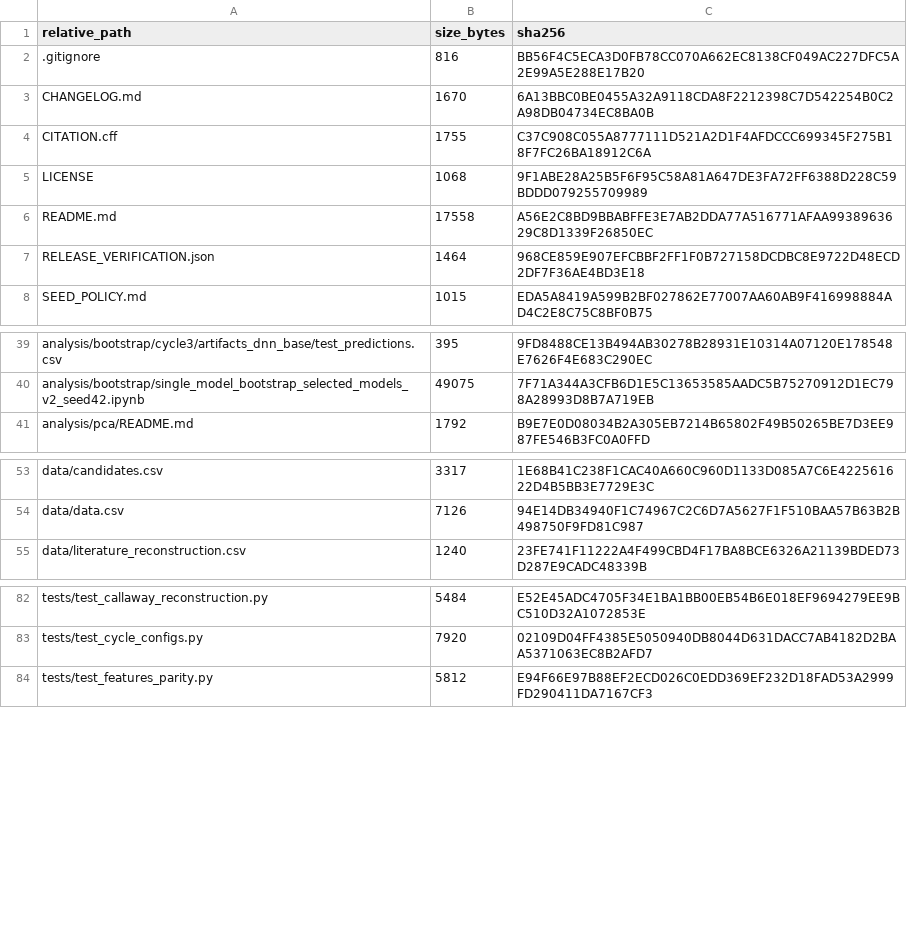
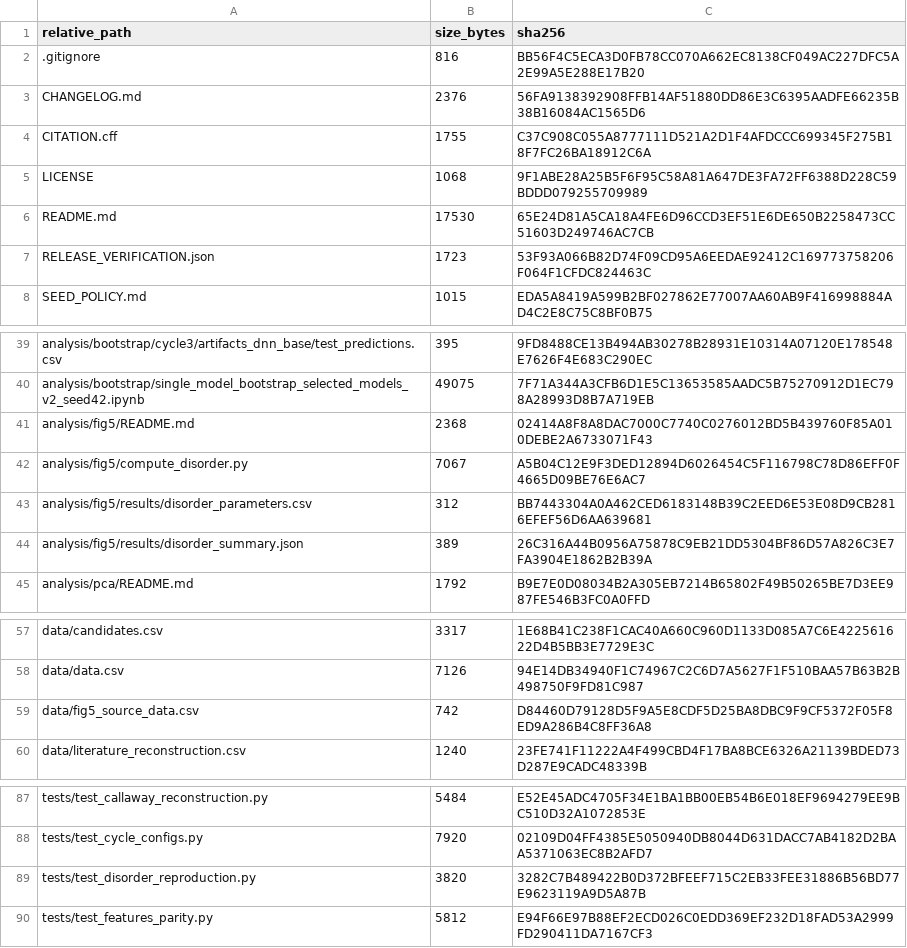
Before and after one commit to jp02291/ane-active-learning, a CSV file: SHA256_MANIFEST.csv, drawn as a sheet; only a part is shown, gaps mark what is left out; the diff names each change by its address in the sheet, - before the commit and + after, or states it on an @@ line.

```diff
--- a/SHA256_MANIFEST.csv
+++ b/SHA256_MANIFEST.csv
-B3 (size_bytes): 1670
+B3 (size_bytes): 2376
-C3 (sha256): 6A13BBC0BE0455A32A9118CDA8F2212398C7D542254B0C2A98DB04734EC8BA0B
+C3 (sha256): 56FA9138392908FFB14AF51880DD86E3C6395AADFE66235B38B16084AC1565D6
-B6 (size_bytes): 17558
+B6 (size_bytes): 17530
-C6 (sha256): A56E2C8BD9BBABFFE3E7AB2DDA77A516771AFAA9938963629C8D1339F26850EC
+C6 (sha256): 65E24D81A5CA18A4FE6D96CCD3EF51E6DE650B2258473CC51603D249746AC7CB
-B7 (size_bytes): 1464
+B7 (size_bytes): 1723
-C7 (sha256): 968CE859E907EFCBBF2FF1F0B727158DCDBC8E9722D48ECD2DF7F36AE4BD3E18
+C7 (sha256): 53F93A066B82D74F09CD95A6EEDAE92412C169773758206F064F1CFDC824463C
+row 41: analysis/fig5/README.md | 2368 | 02414A8F8A8DAC7000C7740C0276012BD5B439760F85A010DEBE2A6733071F43
+row 42: analysis/fig5/compute_disorder.py | 7067 | A5B04C12E9F3DED12894D6026454C5F116798C78D86EFF0F4665D09BE76E6AC7
+row 43: analysis/fig5/results/disorder_parameters.csv | 312 | BB7443304A0A462CED6183148B39C2EED6E53E08D9CB2816EFEF56D6AA639681
+row 44: analysis/fig5/results/disorder_summary.json | 389 | 26C316A44B0956A75878C9EB21DD5304BF86D57A826C3E7FA3904E1862B2B39A
+row 59: data/fig5_source_data.csv | 742 | D84460D79128D5F9A5E8CDF5D25BA8DBC9F9CF5372F05F8ED9A286B4C8FF36A8
+row 89: tests/test_disorder_reproduction.py | 3820 | 3282C7B489422B0D372BFEEF715C2EB33FEE31886B56BD77E9623119A9D5A87B
```
Also changed, not shown: 9 other files.
